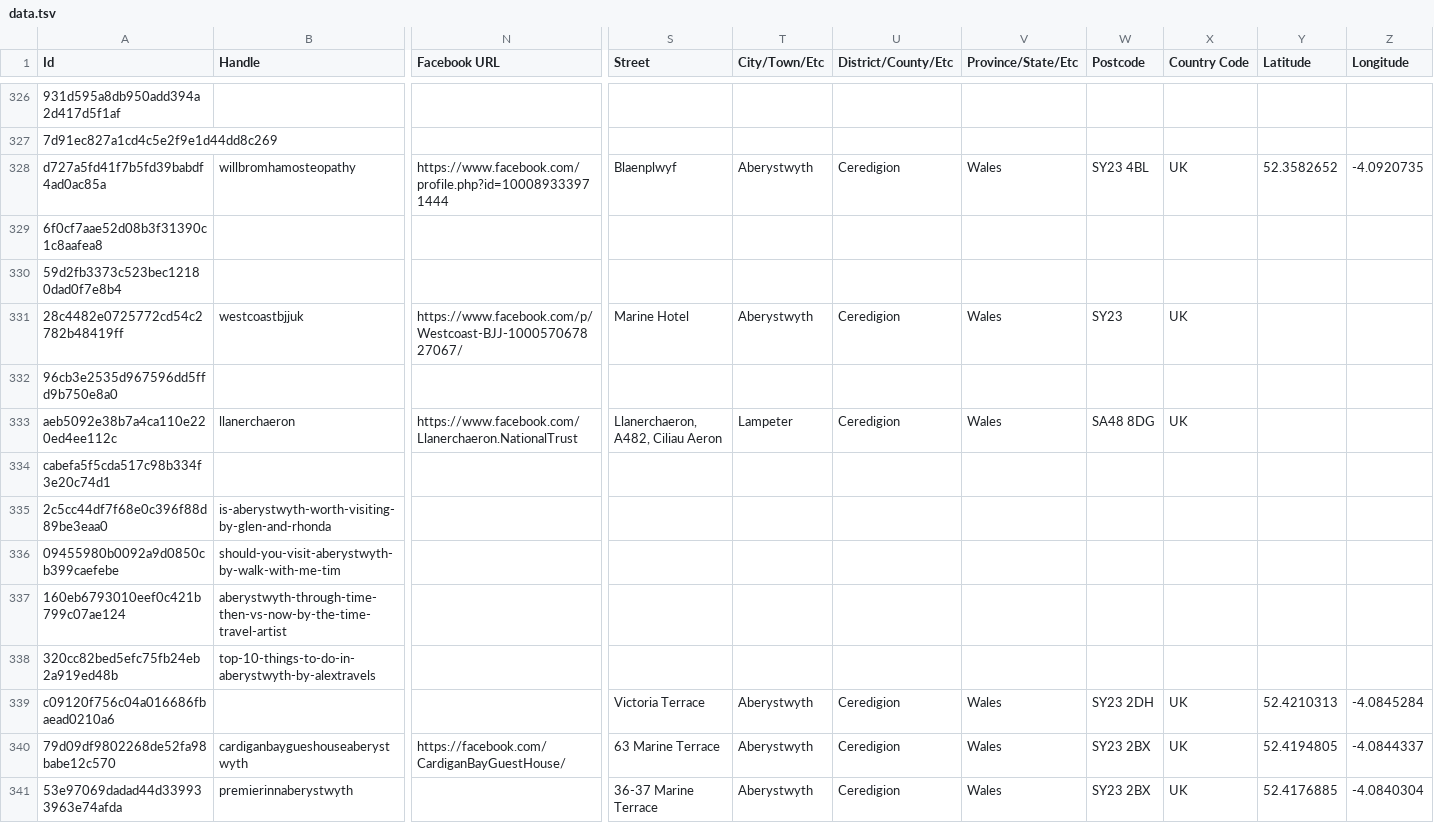
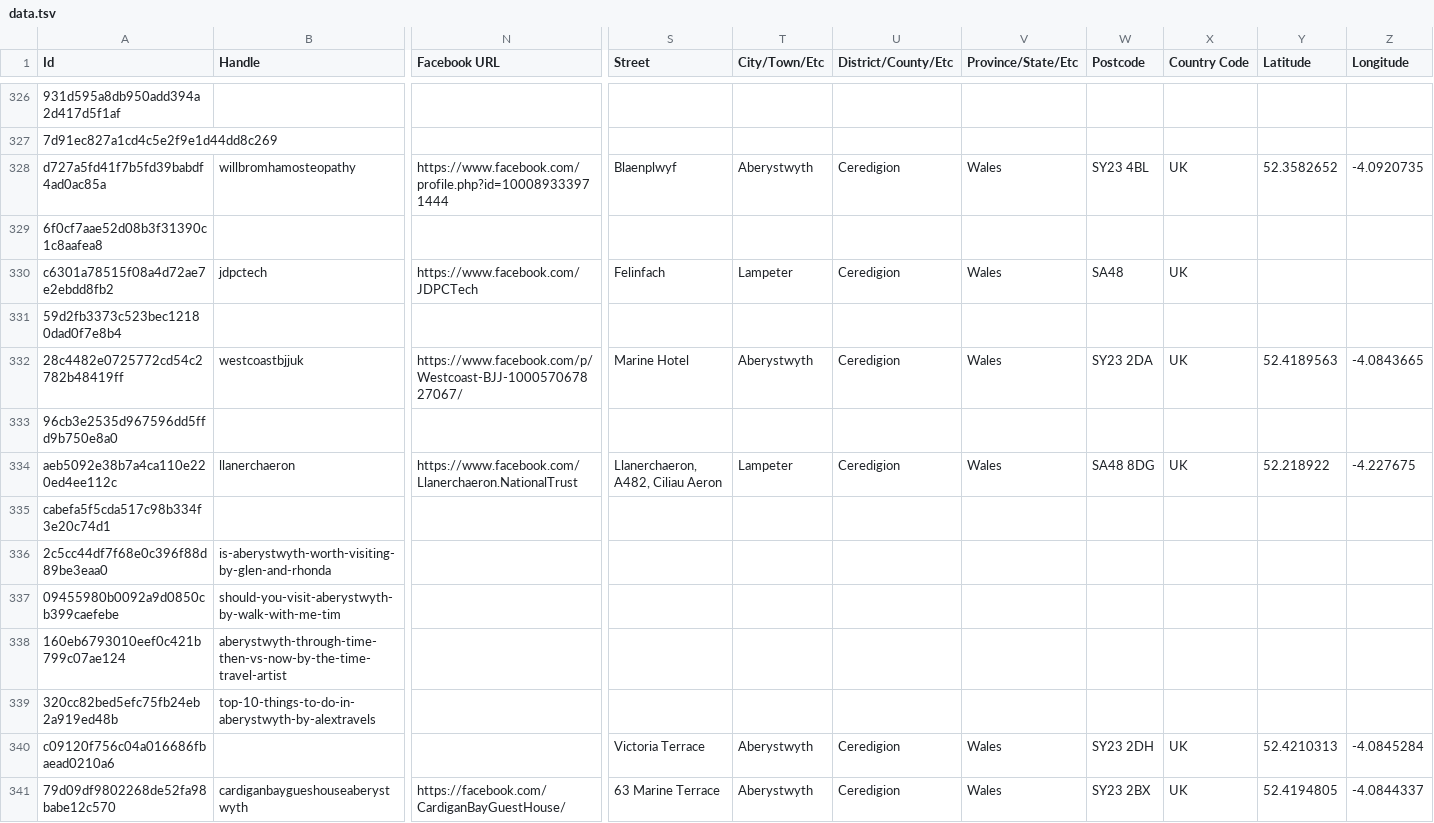
Before and after one commit to joelparkerhenderson/aberystwyth.info, a TSV file: data.tsv, drawn as a sheet; only a part is shown, gaps mark what is left out; the shorter side is filled out with more unchanged rows; addresses are those after the commit; rows hold the shown columns only; the diff names each change by its address in the sheet, - before the commit and + after, or states it on an @@ line.

Commit message:
Add jdpctech

```diff
--- a/data.tsv
+++ b/data.tsv
+row 330: c6301a78515f08a4d72ae7e2ebdd8fb2 | jdpctech | https://www.facebook.com/JDPCTech | Felinfach | Lampeter | Ceredigion | Wales | SA48 | UK
-W332 (Postcode): SY23
+W332 (Postcode): SY23 2DA
-Y332 (Latitude): (empty)
+Y332 (Latitude): 52.4189563
-Z332 (Longitude): (empty)
+Z332 (Longitude): -4.0843665
-Y334 (Latitude): (empty)
+Y334 (Latitude): 52.218922
-Z334 (Longitude): (empty)
+Z334 (Longitude): -4.227675
```
Also changed, not shown: 2 other files.
